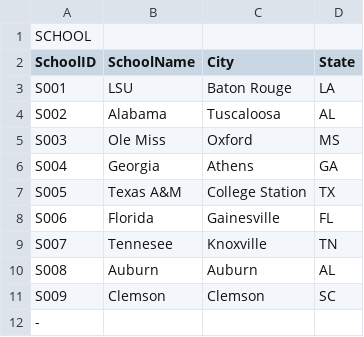
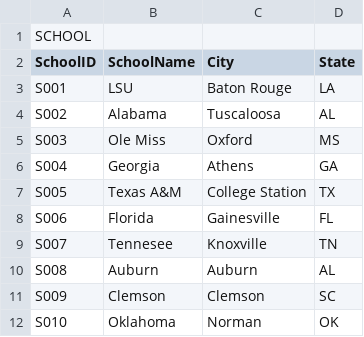
Before and after one commit to walthe219/csc4402-collegiate-database, a CSV file: data/School.csv, drawn as a sheet.

```diff
--- a/data/School.csv
+++ b/data/School.csv
@@ -11,2 +11,2 @@ S008,Auburn,Auburn,AL
 S009,Clemson,Clemson,SC
--,,,
+S010,Oklahoma,Norman,OK
```
Also changed, not shown: data/Player.csv, 12 other files.
